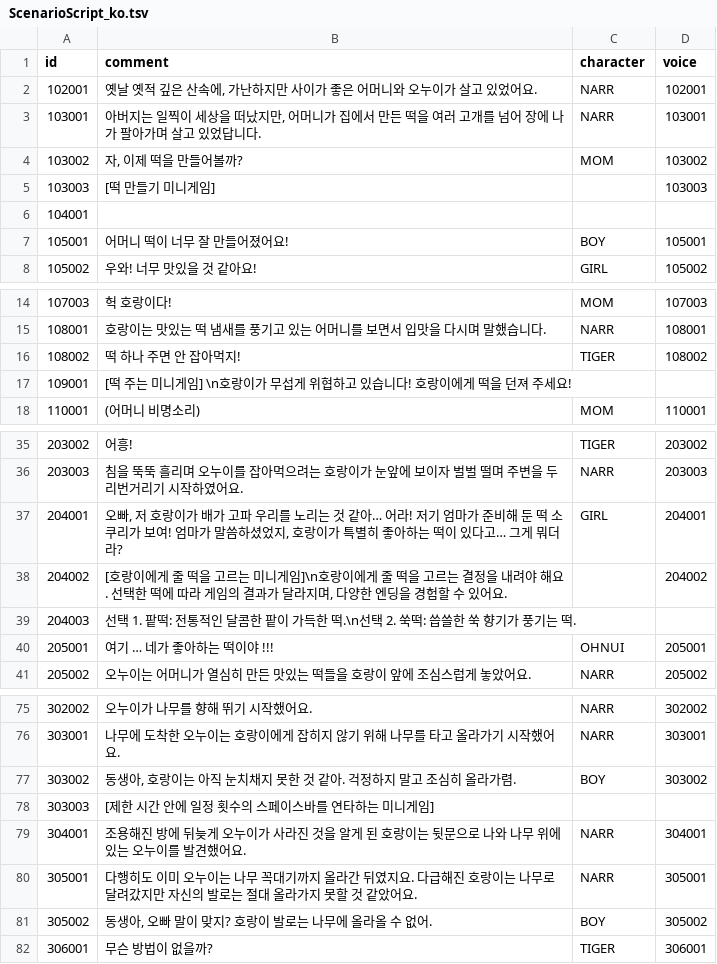
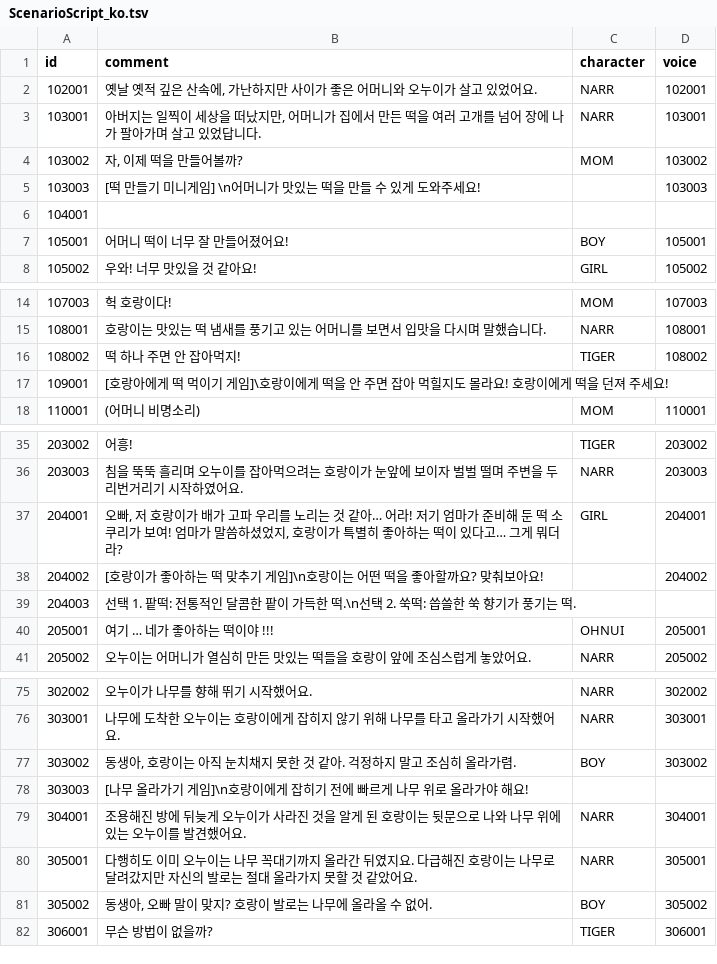
Before and after one commit to ddalpange/ssu-processing, a TSV file: Main/Data/ScenarioScript_ko.tsv, drawn as a sheet; only a part is shown, gaps mark what is left out.

```diff
--- a/Main/Data/ScenarioScript_ko.tsv
+++ b/Main/Data/ScenarioScript_ko.tsv
@@ -4,3 +4,3 @@ id	comment	character	voice
 103002	자, 이제 떡을 만들어볼까?	MOM	103002
-103003	[떡 만들기 미니게임]		103003
+103003	[떡 만들기 미니게임] \n어머니가 맛있는 떡을 만들 수 있게 도와주세요!		103003
 104001			
@@ -16,3 +16,3 @@ id	comment	character	voice
 108002	떡 하나 주면 안 잡아먹지!	TIGER	108002
-109001	[떡 주는 미니게임] \n호랑이가 무섭게 위협하고 있습니다! 호랑이에게 떡을 던져 주세요!		
+109001	[호랑아에게 떡 먹이기 게임]\호랑이에게 떡을 안 주면 잡아 먹힐지도 몰라요! 호랑이에게 떡을 던져 주세요!		
 110001	(어머니 비명소리)	MOM	110001
@@ -37,3 +37,3 @@ id	comment	character	voice
 204001	오빠, 저 호랑이가 배가 고파 우리를 노리는 것 같아… 어라! 저기 엄마가 준비해 둔 떡 소쿠리가 보여! 엄마가 말씀하셨었지, 호랑이가 특별히 좋아하는 떡이 있다고… 그게 뭐더라?	GIRL	204001
-204002	[호랑이에게 줄 떡을 고르는 미니게임]\n호랑이에게 줄 떡을 고르는 결정을 내려야 해요. 선택한 떡에 따라 게임의 결과가 달라지며, 다양한 엔딩을 경험할 수 있어요.		204002
+204002	[호랑이가 좋아하는 떡 맞추기 게임]\n호랑이는 어떤 떡을 좋아할까요? 맞춰보아요!		204002
 204003	선택 1. 팥떡: 전통적인 달콤한 팥이 가득한 떡.\n선택 2. 쑥떡: 씁쓸한 쑥 향기가 풍기는 떡.		
@@ -77,3 +77,3 @@ id	comment	character	voice
 303002	동생아, 호랑이는 아직 눈치채지 못한 것 같아. 걱정하지 말고 조심히 올라가렴.	BOY	303002
-303003	[제한 시간 안에 일정 횟수의 스페이스바를 연타하는 미니게임]		
+303003	[나무 올라가기 게임]\n호랑이에게 잡히기 전에 빠르게 나무 위로 올라가야 해요!		
 304001	조용해진 방에 뒤늦게 오누이가 사라진 것을 알게 된 호랑이는 뒷문으로 나와 나무 위에 있는 오누이를 발견했어요.	NARR	304001
```
Also changed, not shown: Main/Data/ScenarioScript_en.tsv.
